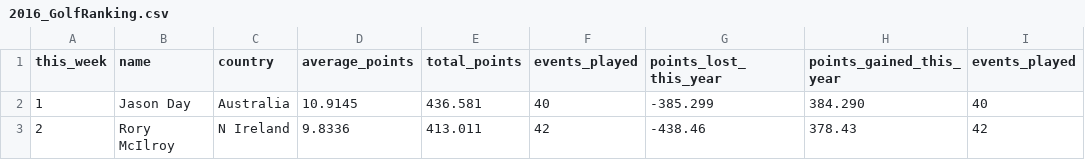
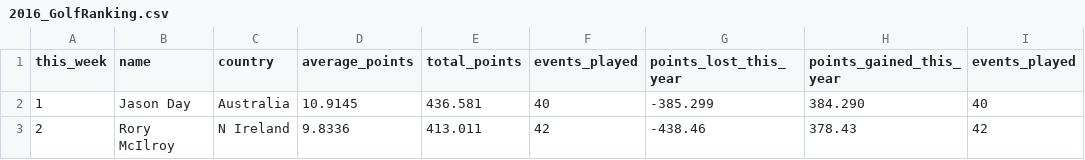
Before and after one commit to cs2512mandm/ass2, a CSV file: lib/assets/2016_GolfRanking.csv, drawn as a sheet; only a part is shown.

```diff
--- a/lib/assets/2016_GolfRanking.csv
+++ b/lib/assets/2016_GolfRanking.csv
@@ -1,2 +1,2 @@
-this_week,name,country,average_points,total_points,events_played,points_lost_ this_year,points_gained_this_year,events_played
+this_week,name,country,average_points,total_points,events_played,points_lost_this_year,points_gained_this_year,events_played
 1,Jason Day,Australia,10.9145,436.581,40,-385.299,384.290,40
```
Also changed, not shown: lib/assets/2018_GolfRanking.csv, 40 other files.
